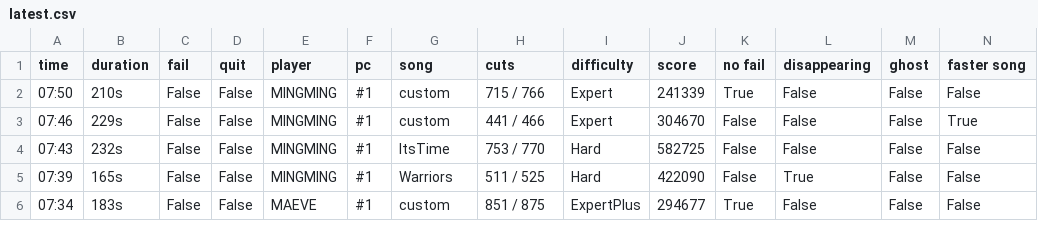
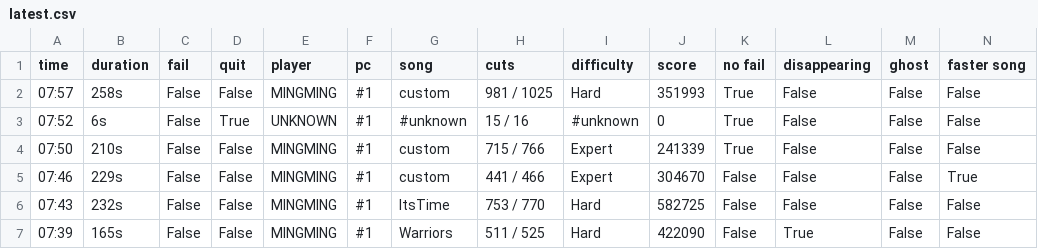
Before and after one commit to budidino/multiverse, a CSV file: latest.csv, drawn as a sheet; only a part is shown; the shorter side is filled out with more unchanged rows.

```diff
--- a/latest.csv
+++ b/latest.csv
@@ -1,2 +1,4 @@
 time, duration, fail, quit, player, pc, song, cuts, difficulty, score, no fail, disappearing, ghost, faster song
+07:57, 258s, False, False, MINGMING, #1, custom, 981 / 1025, Hard, 351993, True, False, False, False
+07:52, 6s, False, True, UNKNOWN, #1, #unknown, 15 / 16, #unknown, 0, True, False, False, False
 07:50, 210s, False, False, MINGMING, #1, custom, 715 / 766, Expert, 241339, True, False, False, False
```
Also changed, not shown: 2 other files.
